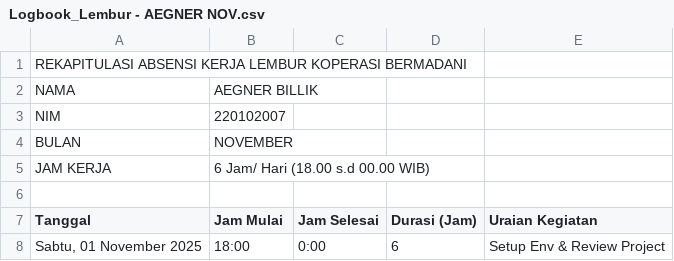
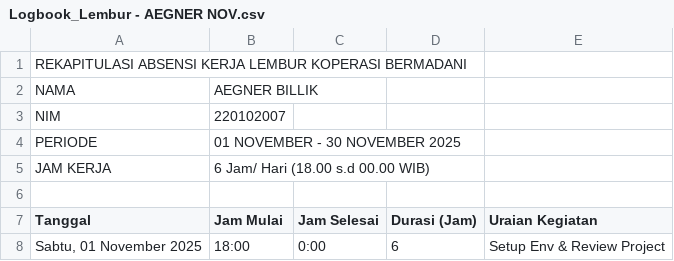
Before and after one commit to reyvanpurnama/bermadani, a CSV file: docs/logbook-lembur/fix-format/Logbook_Lembur - AEGNER NOV.csv, drawn as a sheet; only a part is shown.

```diff
--- a/docs/logbook-lembur/fix-format/Logbook_Lembur - AEGNER NOV.csv
+++ b/docs/logbook-lembur/fix-format/Logbook_Lembur - AEGNER NOV.csv
@@ -3,3 +3,3 @@ NAMA,AEGNER BILLIK,,,
 NIM,220102007,,,
-BULAN,NOVEMBER,,,
+PERIODE,01 NOVEMBER - 30 NOVEMBER 2025,,,
 JAM KERJA,6 Jam/ Hari (18.00 s.d 00.00 WIB),,,
```
Also changed, not shown: docs/logbook-lembur/fix-format/Logbook_Lembur - Aegner DES.csv, docs/logbook-lembur/fix-format/Logbook_Lembur - REYVAN NOV.csv, 2 other files.
